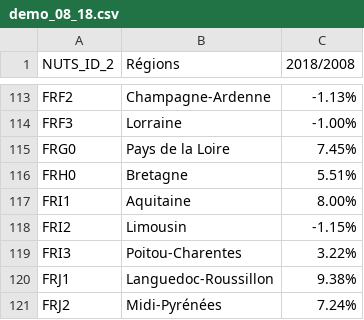
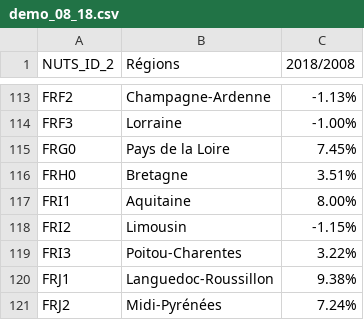
Before and after one commit to alternatives-economiques/database, a CSV file: demo_08_18.csv, drawn as a sheet; only a part is shown, gaps mark what is left out.

Commit message:
Update demo_08_18.csv

```diff
--- a/demo_08_18.csv
+++ b/demo_08_18.csv
@@ -115,3 +115,3 @@ FRF3,Lorraine,-1.00%
 FRG0,Pays de la Loire,7.45%
-FRH0,Bretagne,5.51%
+FRH0,Bretagne,3.51%
 FRI1,Aquitaine,8.00%
```
